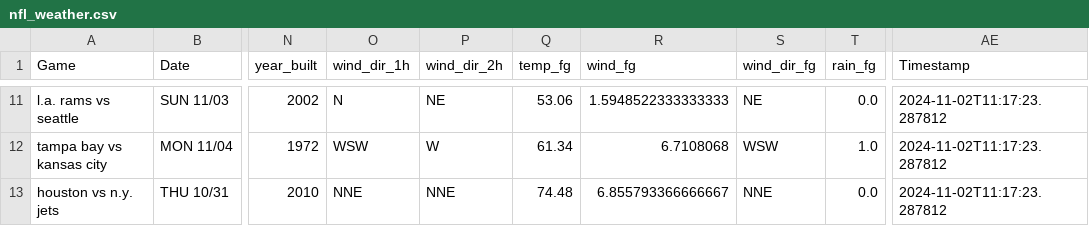
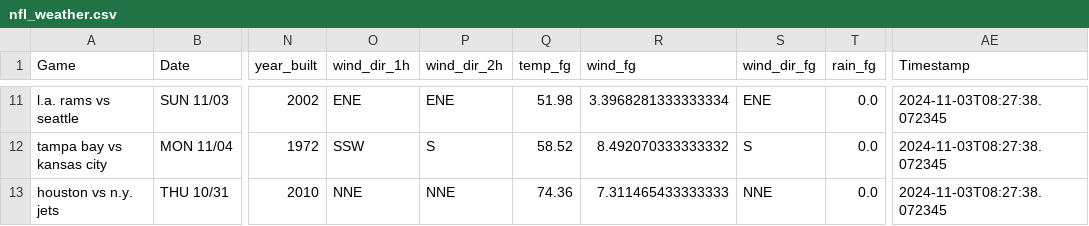
Before and after one commit to mslade50/football_weather, a CSV file: nfl_weather.csv, drawn as a sheet; only a part is shown, gaps mark what is left out; the diff covers the shown part only; the diff names each change by its address in the sheet, - before the commit and + after, or states it on an @@ line.

Commit message:
Update nfl_weather.csv with Timestamp 2024-11-03T08:27:38.072345

```diff
--- a/nfl_weather.csv
+++ b/nfl_weather.csv
-O11 (wind_dir_1h): N
+O11 (wind_dir_1h): ENE
-P11 (wind_dir_2h): NE
+P11 (wind_dir_2h): ENE
-Q11 (temp_fg): 53.06
+Q11 (temp_fg): 51.98
-R11 (wind_fg): 1.5948522333333333
+R11 (wind_fg): 3.3968281333333334
-S11 (wind_dir_fg): NE
+S11 (wind_dir_fg): ENE
-AE11:AE13 (Timestamp): 2024-11-02T11:17:23.287812
+AE11:AE13 (Timestamp): 2024-11-03T08:27:38.072345
-O12 (wind_dir_1h): WSW
+O12 (wind_dir_1h): SSW
-P12 (wind_dir_2h): W
+P12 (wind_dir_2h): S
-Q12 (temp_fg): 61.34
+Q12 (temp_fg): 58.52
-R12 (wind_fg): 6.7108068
+R12 (wind_fg): 8.492070333333332
-S12 (wind_dir_fg): WSW
+S12 (wind_dir_fg): S
-T12 (rain_fg): 1.0
+T12 (rain_fg): 0.0
-Q13 (temp_fg): 74.48
+Q13 (temp_fg): 74.36
-R13 (wind_fg): 6.855793366666667
+R13 (wind_fg): 7.311465433333333
```
Also changed, not shown: 1 added row, 1 removed row and 34 edited cells elsewhere in this file.
